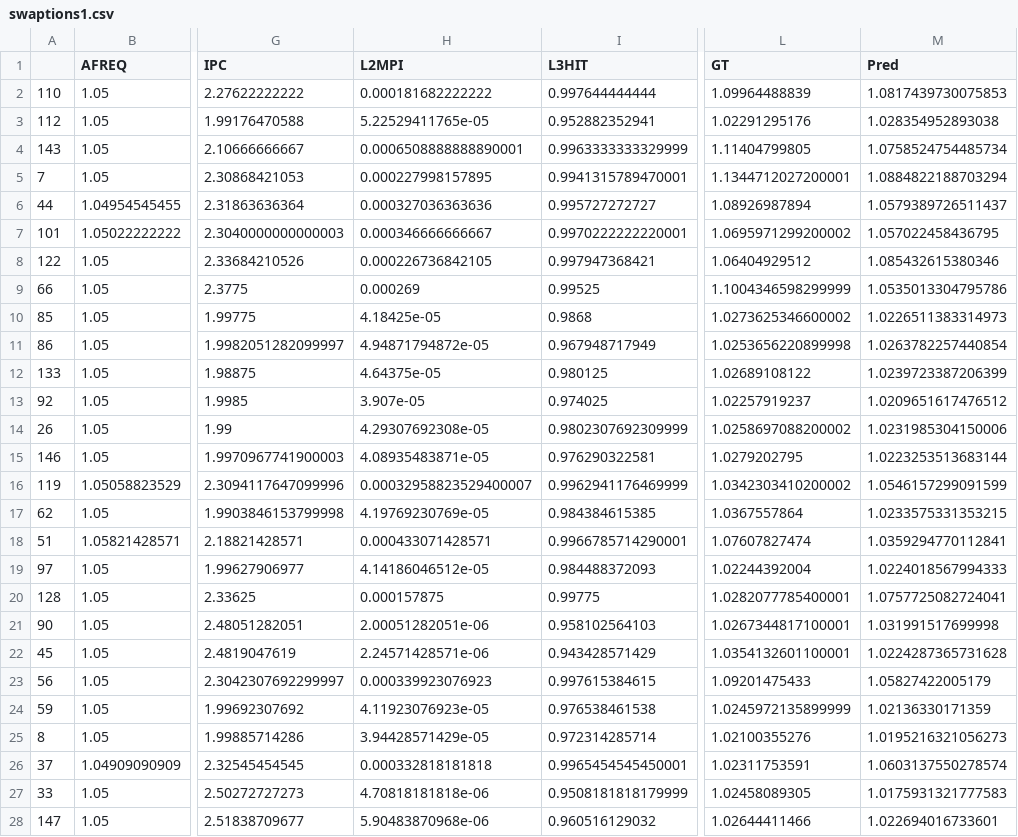
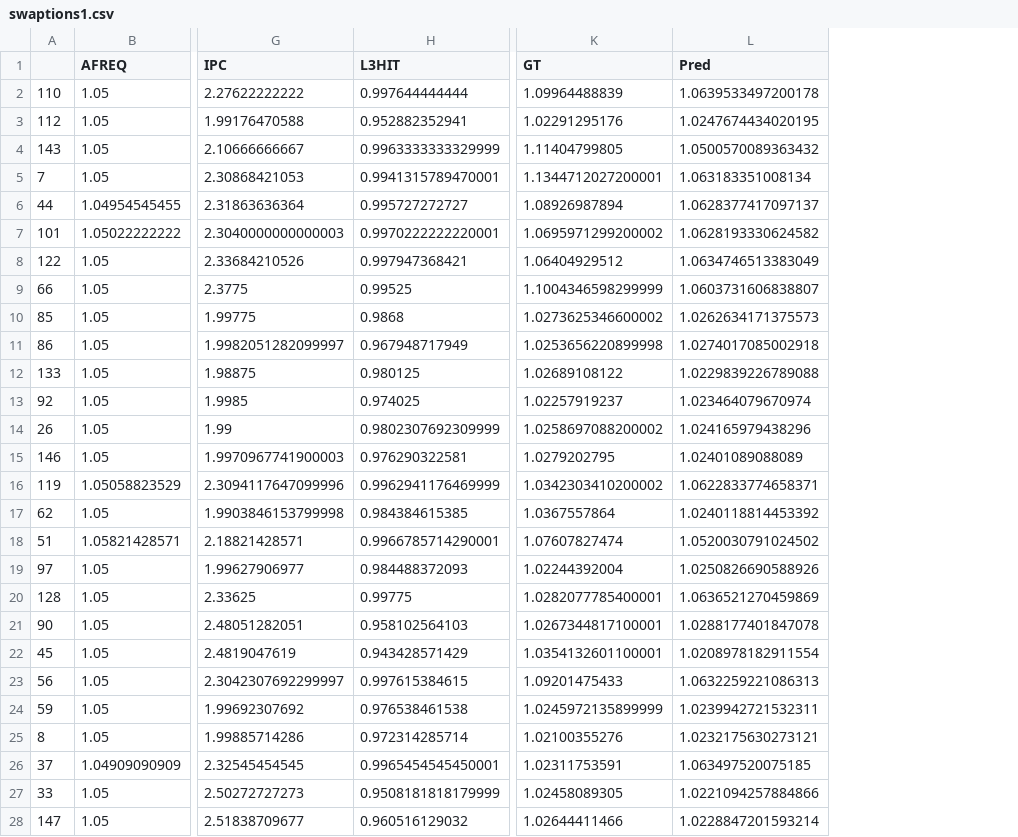
Before and after one commit to niuye8911/rapid_m, a CSV file: outputs/swaptions/swaptions1.csv, drawn as a sheet; only a part is shown, gaps mark what is left out; removed rows and columns are numbered as before the commit, all else as after; the diff covers the shown part only; the diff names each change by its address in the sheet, - before the commit and + after, or states it on an @@ line.

```diff
--- a/outputs/swaptions/swaptions1.csv
+++ b/outputs/swaptions/swaptions1.csv
-column H (L2MPI), rows 2-28: 0.000181682222222 | 5.22529411765e-05 | 0.0006508888888890001 | 0.000227998157895 | 0.000327036363636 | 0.000346666666667 | 0.000226736842105 | 0.000269 | 4.18425e-05 | 4.94871794872e-05 | 4.64375e-05 | 3.907e-05 | 4.29307692308e-05 | 4.08935483871e-05 | 0.00032958823529400007 | 4.19769230769e-05 | 0.000433071428571 | 4.14186046512e-05 | 0.000157875 | 2.00051282051e-06 | 2.24571428571e-06 | 0.000339923076923 | 4.11923076923e-05 | 3.94428571429e-05 | 0.000332818181818 | 4.70818181818e-06 | 5.90483870968e-06
-L2 (Pred): 1.0817439730075853
+L2 (Pred): 1.0639533497200178
-L3 (Pred): 1.028354952893038
+L3 (Pred): 1.0247674434020195
-L4 (Pred): 1.0758524754485734
+L4 (Pred): 1.0500570089363432
-L5 (Pred): 1.0884822188703294
+L5 (Pred): 1.063183351008134
-L6 (Pred): 1.0579389726511437
+L6 (Pred): 1.0628377417097137
-L7 (Pred): 1.057022458436795
+L7 (Pred): 1.0628193330624582
-L8 (Pred): 1.085432615380346
+L8 (Pred): 1.0634746513383049
-L9 (Pred): 1.0535013304795786
+L9 (Pred): 1.0603731606838807
-L10 (Pred): 1.0226511383314973
+L10 (Pred): 1.0262634171375573
-L11 (Pred): 1.0263782257440854
+L11 (Pred): 1.0274017085002918
-L12 (Pred): 1.0239723387206399
+L12 (Pred): 1.0229839226789088
-L13 (Pred): 1.0209651617476512
+L13 (Pred): 1.023464079670974
-L14 (Pred): 1.0231985304150006
+L14 (Pred): 1.024165979438296
-L15 (Pred): 1.0223253513683144
+L15 (Pred): 1.02401089088089
-L16 (Pred): 1.0546157299091599
+L16 (Pred): 1.0622833774658371
-L17 (Pred): 1.0233575331353215
+L17 (Pred): 1.0240118814453392
-L18 (Pred): 1.0359294770112841
+L18 (Pred): 1.0520030791024502
-L19 (Pred): 1.0224018567994333
+L19 (Pred): 1.0250826690588926
-L20 (Pred): 1.0757725082724041
+L20 (Pred): 1.0636521270459869
-L21 (Pred): 1.031991517699998
+L21 (Pred): 1.0288177401847078
-L22 (Pred): 1.0224287365731628
+L22 (Pred): 1.0208978182911554
-L23 (Pred): 1.05827422005179
+L23 (Pred): 1.0632259221086313
-L24 (Pred): 1.02136330171359
+L24 (Pred): 1.0239942721532311
-L25 (Pred): 1.0195216321056273
+L25 (Pred): 1.0232175630273121
-L26 (Pred): 1.0603137550278574
+L26 (Pred): 1.063497520075185
-L27 (Pred): 1.0175931321777583
+L27 (Pred): 1.0221094257884866
-L28 (Pred): 1.022694016733601
+L28 (Pred): 1.0228847201593214
```
Also changed, not shown: 5 edited cells elsewhere in this file, outputs/bodytrack/bodytrack1.csv, outputs/facedetect/facedetect1.csv, 24 other files.
